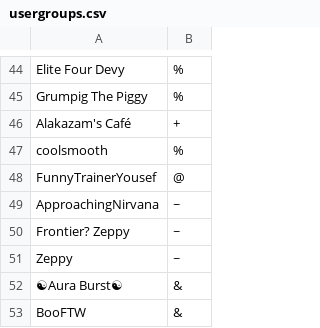
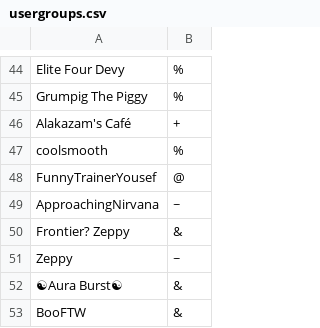
Before and after one commit to typhoid/Pokemon-Showdown-1, a CSV file: config/usergroups.csv, drawn as a sheet; only a part is shown, gaps mark what is left out.

Commit message:
Revert "Update usergroups.csv"
This reverts commit 107d5fb973c4d9ca5c5e51a4e789e0b45269b641.

```diff
--- a/config/usergroups.csv
+++ b/config/usergroups.csv
@@ -50,3 +50,3 @@ FunnyTrainerYousef,@
 ApproachingNirvana,~
-Frontier? Zeppy,~
+Frontier? Zeppy,&
 Zeppy,~
```
